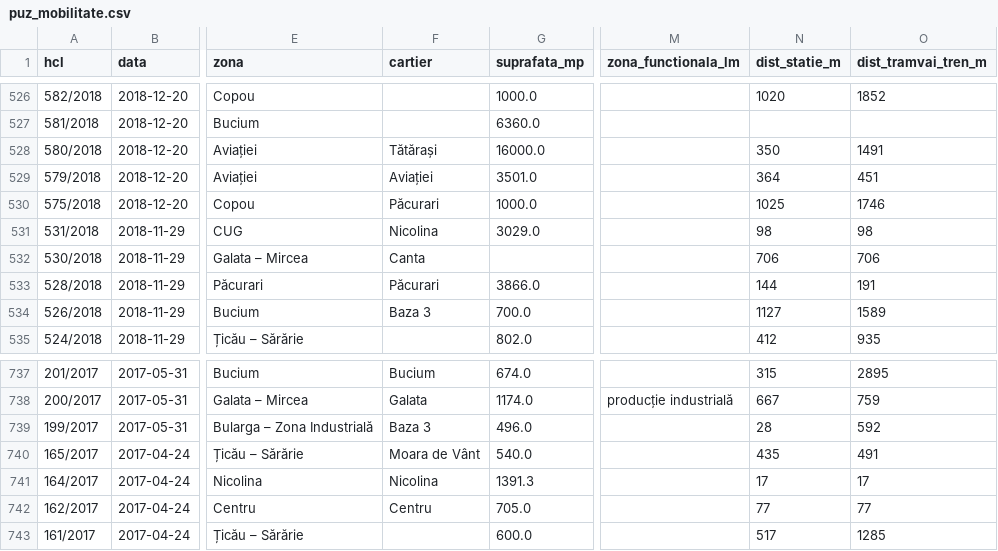
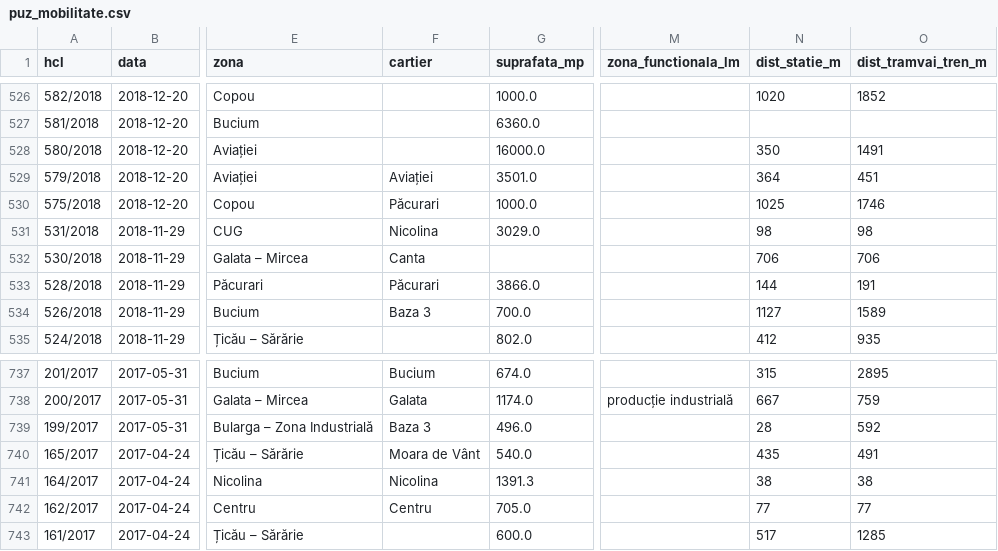
Before and after one commit to coveadrian83/gis, a CSV file: public/data/puz_mobilitate.csv, drawn as a sheet; only a part is shown, gaps mark what is left out; the diff names each change by its address in the sheet, - before the commit and + after, or states it on an @@ line.

```diff
--- a/public/data/puz_mobilitate.csv
+++ b/public/data/puz_mobilitate.csv
-F528 (cartier): Tătărași
+F528 (cartier): (empty)
-N741 (dist_statie_m): 17
+N741 (dist_statie_m): 38
-O741 (dist_tramvai_tren_m): 17
+O741 (dist_tramvai_tren_m): 38
```
Also changed, not shown: 3 other files.
